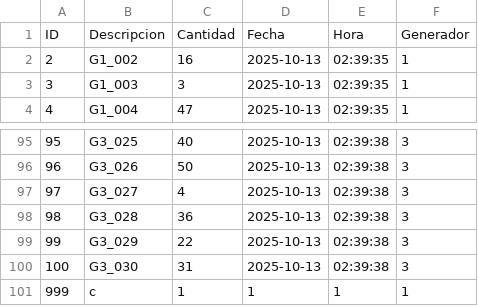
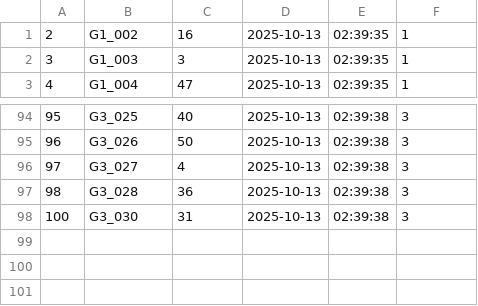
Before and after one commit to HRY87/TP_SO, a CSV file: ejercicio2_baseDeDatos/data/productos.csv, drawn as a sheet; only a part is shown, gaps mark what is left out; the diff names each change by its address in the sheet, - before the commit and + after, or states it on an @@ line.

```diff
--- a/ejercicio2_baseDeDatos/data/productos.csv
+++ b/ejercicio2_baseDeDatos/data/productos.csv
-row 1: ID | Descripcion | Cantidad | Fecha | Hora | Generador
-row 99: 99 | G3_029 | 22 | 2025-10-13 | 02:39:38 | 3
-row 101: 999 | c | 1 | 1 | 1 | 1
```
Also changed, not shown: 1 other file.
